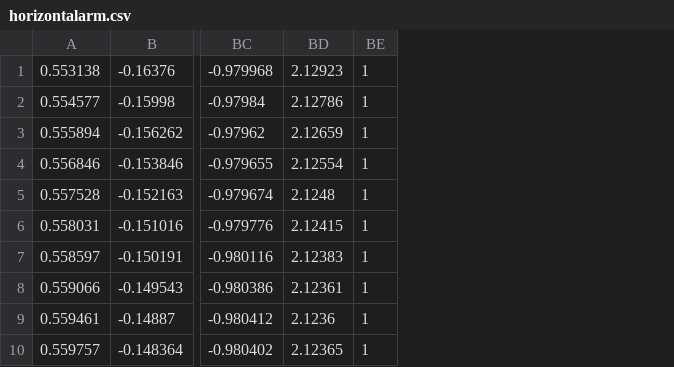
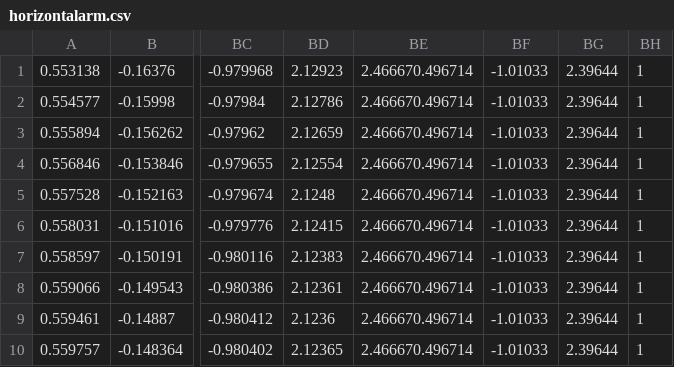
Before and after one commit to matheus217/PROJECT_2_MACHINE_LEARNING_AND_KINECT, a CSV file: KINECTDATA/horizontalarm.csv, drawn as a sheet; only a part is shown, gaps mark what is left out; the diff names each change by its address in the sheet, - before the commit and + after, or states it on an @@ line.

Commit message:
Update horizontalarm.csv

```diff
--- a/KINECTDATA/horizontalarm.csv
+++ b/KINECTDATA/horizontalarm.csv
+column BE, rows 1-10: all 2.466670.496714
+column BF, rows 1-10: all -1.01033
+column BG, rows 1-10: all 2.39644
```
